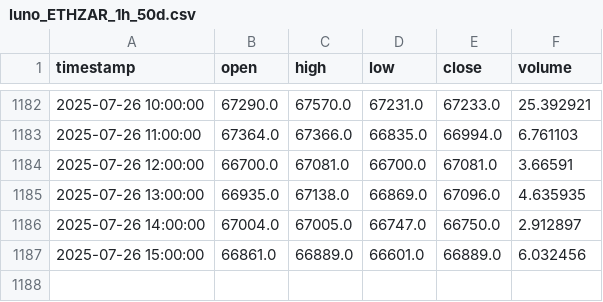
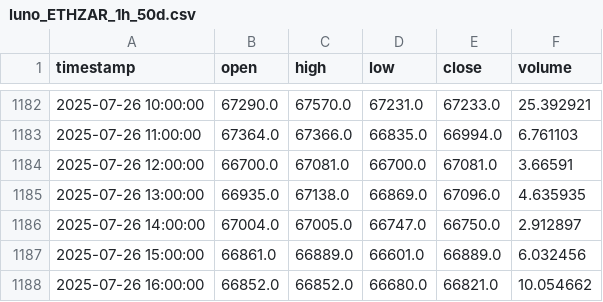
Before and after one commit to Henrijc/Trading-bot, a CSV file: backend/historical_data/luno_ETHZAR_1h_50d.csv, drawn as a sheet; only a part is shown, gaps mark what is left out; the diff names each change by its address in the sheet, - before the commit and + after, or states it on an @@ line.

```diff
--- a/backend/historical_data/luno_ETHZAR_1h_50d.csv
+++ b/backend/historical_data/luno_ETHZAR_1h_50d.csv
+row 1188: 2025-07-26 16:00:00 | 66852.0 | 66852.0 | 66680.0 | 66821.0 | 10.054662
```
Also changed, not shown: 3 other files.
